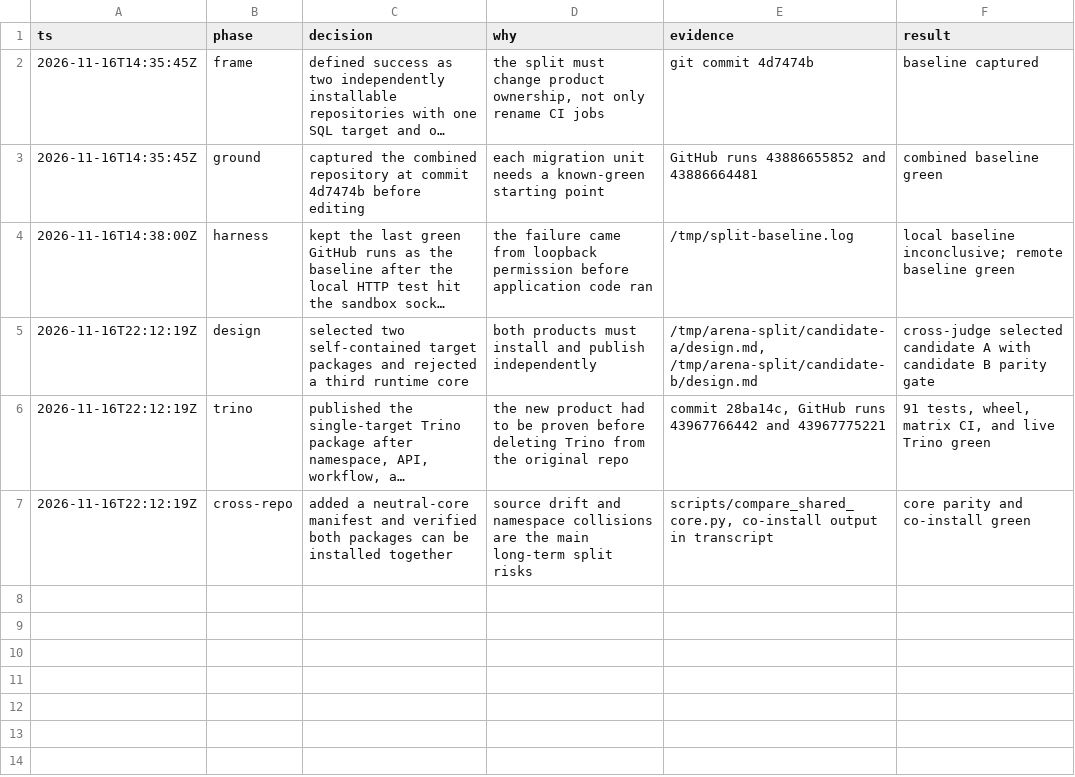
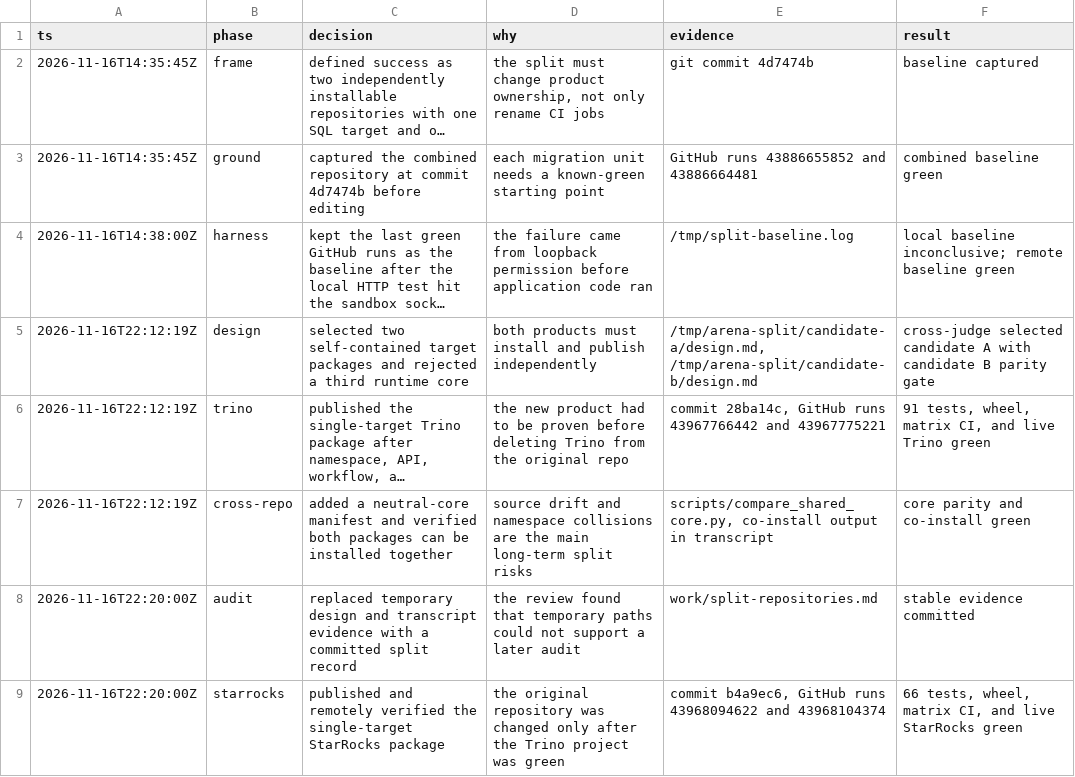
Before and after one commit to Qh-Magic/ossie-starrocks, a TSV file: .audit/split-repositories.tsv, drawn as a sheet; long unchanged cells end in …; the diff names each change by its address in the sheet, - before the commit and + after, or states it on an @@ line.

Commit message:
Record repository split verification

```diff
--- a/.audit/split-repositories.tsv
+++ b/.audit/split-repositories.tsv
+row 8: 2026-11-16T22:20:00Z | audit | replaced temporary design and transcript evidence with a committed split record | the review found that temporary paths could not support a later audit | work/split-repositories.md | stable evidence committed
+row 9: 2026-11-16T22:20:00Z | starrocks | published and remotely verified the single-target StarRocks package | the original repository was changed only after the Trino project was green | commit b4a9ec6, GitHub runs 43968094622 and 43968104374 | 66 tests, wheel, matrix CI, and live StarRocks green
```
Also changed, not shown: 1 other file.
